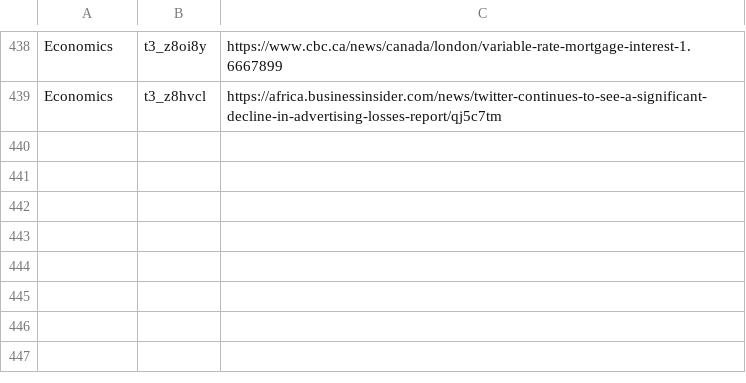
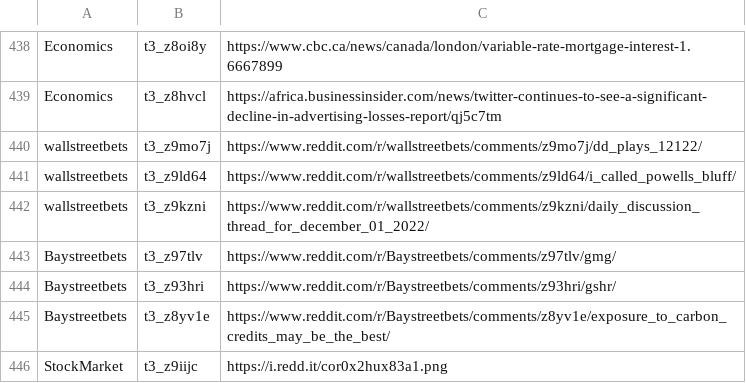
Before and after one commit to dli-invest/stonk_events, a CSV file: data/reddit/reddit_articles.csv, drawn as a sheet; only a part is shown, gaps mark what is left out; the diff names each change by its address in the sheet, - before the commit and + after, or states it on an @@ line.

```diff
--- a/data/reddit/reddit_articles.csv
+++ b/data/reddit/reddit_articles.csv
+row 440: wallstreetbets | t3_z9mo7j | https://www.reddit.com/r/wallstreetbets/comments/z9mo7j/dd_plays_12122/
+row 441: wallstreetbets | t3_z9ld64 | https://www.reddit.com/r/wallstreetbets/comments/z9ld64/i_called_powells_bluff/
+row 442: wallstreetbets | t3_z9kzni | https://www.reddit.com/r/wallstreetbets/comments/z9kzni/daily_discussion_thread_for_december_01_2022/
+row 443: Baystreetbets | t3_z97tlv | https://www.reddit.com/r/Baystreetbets/comments/z97tlv/gmg/
+row 444: Baystreetbets | t3_z93hri | https://www.reddit.com/r/Baystreetbets/comments/z93hri/gshr/
+row 445: Baystreetbets | t3_z8yv1e | https://www.reddit.com/r/Baystreetbets/comments/z8yv1e/exposure_to_carbon_credits_may_be_the_best/
+row 446: StockMarket | t3_z9iijc | https://i.redd.it/cor0x2hux83a1.png
```
Also changed, not shown: 2 other files.
